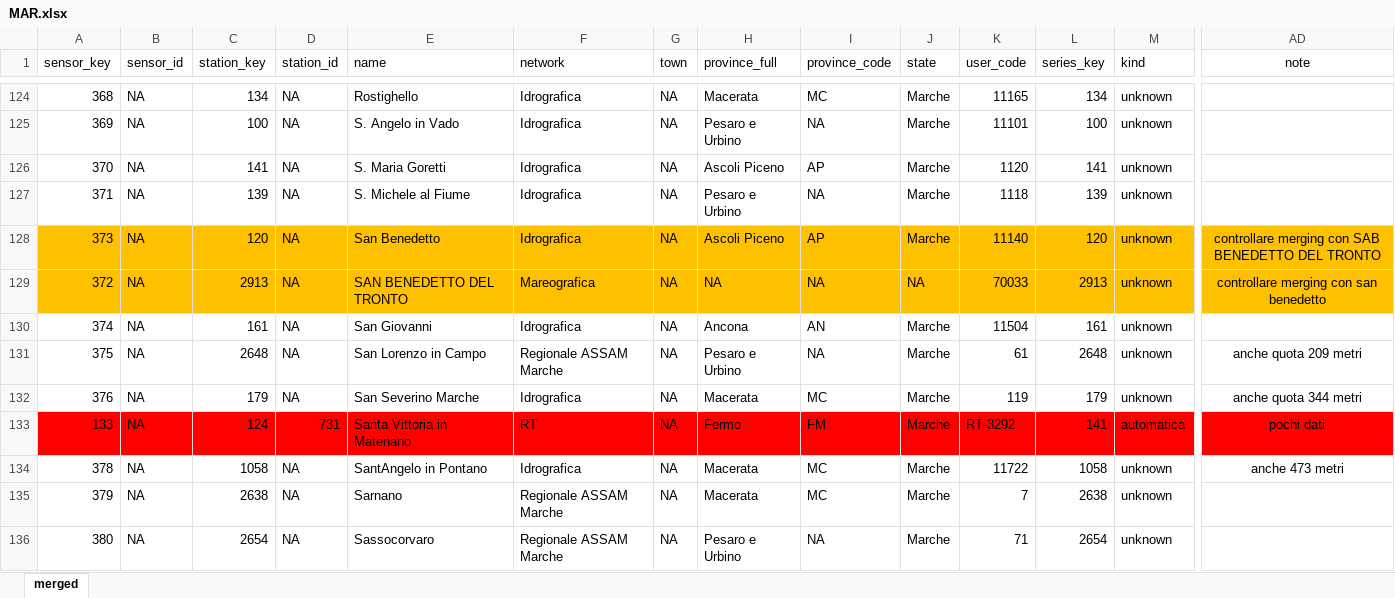
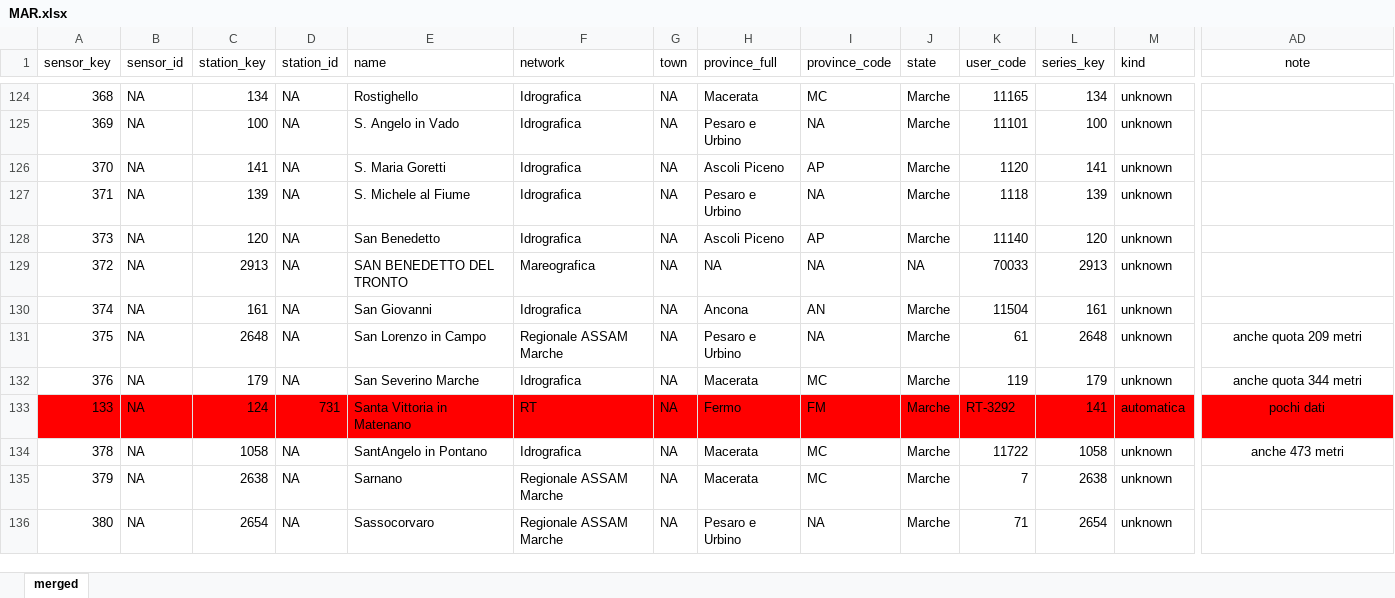
Before and after one commit to dnstudent/TesiMag, an Excel workbook: external/correzioni/MAR.xlsx, sheet merged, drawn as a sheet; only a part is shown, gaps mark what is left out; values as stored, in another font and other column widths than the file's, no borders; the diff covers the shown part only; the diff names each change by its address in the sheet, - before the commit and + after, or states it on an @@ line.

Commit message:
Correzioni manuali MAR e LOM

```diff
--- a/external/correzioni/MAR.xlsx (sheet merged)
+++ b/external/correzioni/MAR.xlsx (sheet merged)
-A128:AD129 fill: #FFC000
+A128:AD129 fill: none
-AD128 (note): controllare merging con SAB BENEDETTO DEL TRONTO
+AD128 (note): (empty)
-AD129 (note): controllare merging con san benedetto
+AD129 (note): (empty)
```
Also changed, not shown: cell formats elsewhere in this sheet, external/correzioni/LOM_edit.xlsx, 2 other files.
